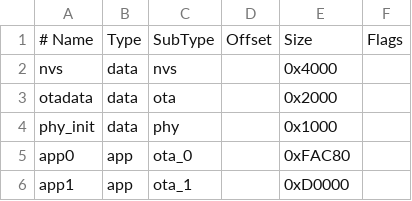
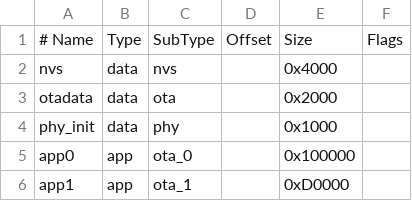
Before and after one commit to bsvdoom/esp32-ble-laptop-keyboard, a CSV file: custom.csv, drawn as a sheet.

```diff
--- a/custom.csv
+++ b/custom.csv
@@ -4,3 +4,3 @@ otadata,  data, ota,     ,        0x2000,
 phy_init, data, phy,     ,        0x1000,
-app0,     app,  ota_0,   ,        0xFAC80,
+app0,     app,  ota_0,   ,        0x100000,
 app1,     app,  ota_1,   ,        0xD0000,
```
Also changed, not shown: 18 other files.
